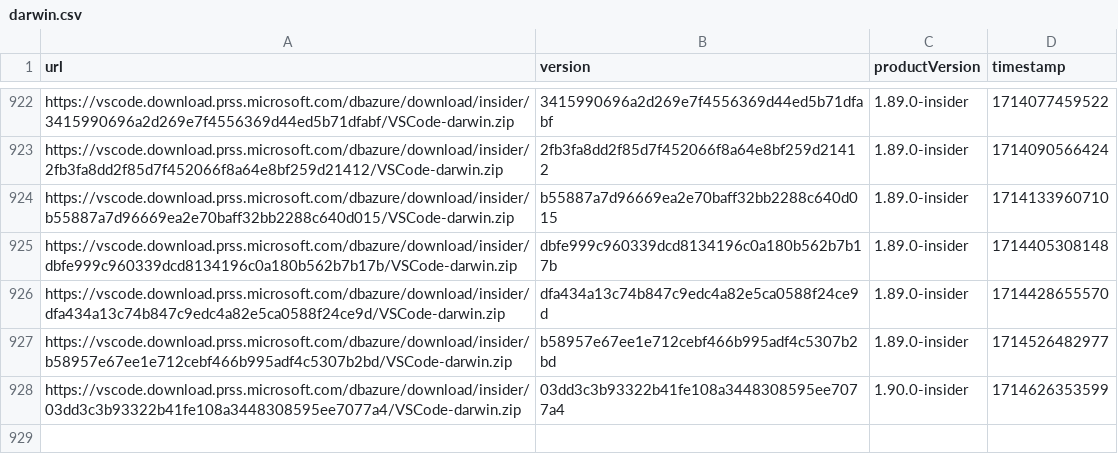
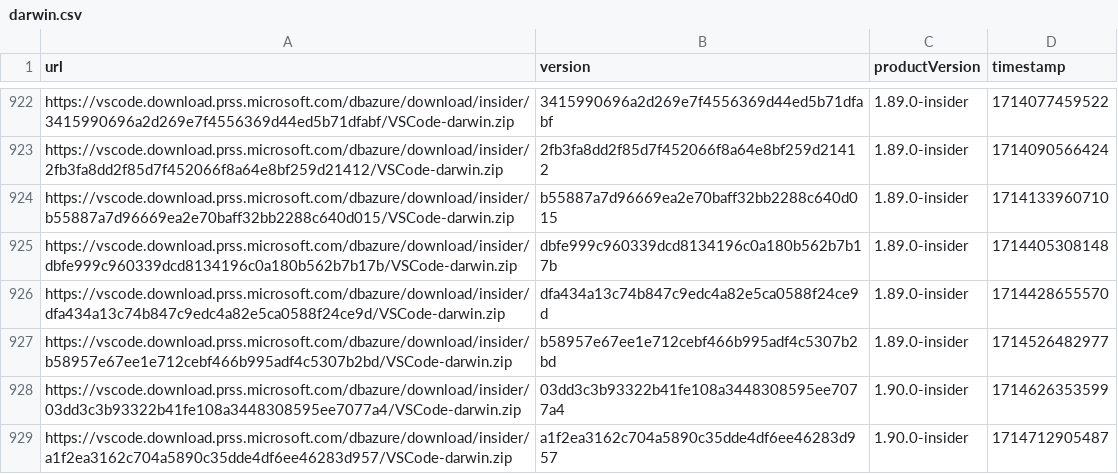
Before and after one commit to yamachu/vscode-insiders-tracker, a CSV file: darwin.csv, drawn as a sheet; only a part is shown, gaps mark what is left out; the diff names each change by its address in the sheet, - before the commit and + after, or states it on an @@ line.

```diff
--- a/darwin.csv
+++ b/darwin.csv
+row 929: https://vscode.download.prss.microsoft.com/dbazure/download/insider/a1f2ea3162c704a5890c35dde4df6ee46283d957/VSCode-darwin.zip | a1f2ea3162c704a5890c35dde4df6ee46283d957 | 1.90.0-insider | 1714712905487
```
